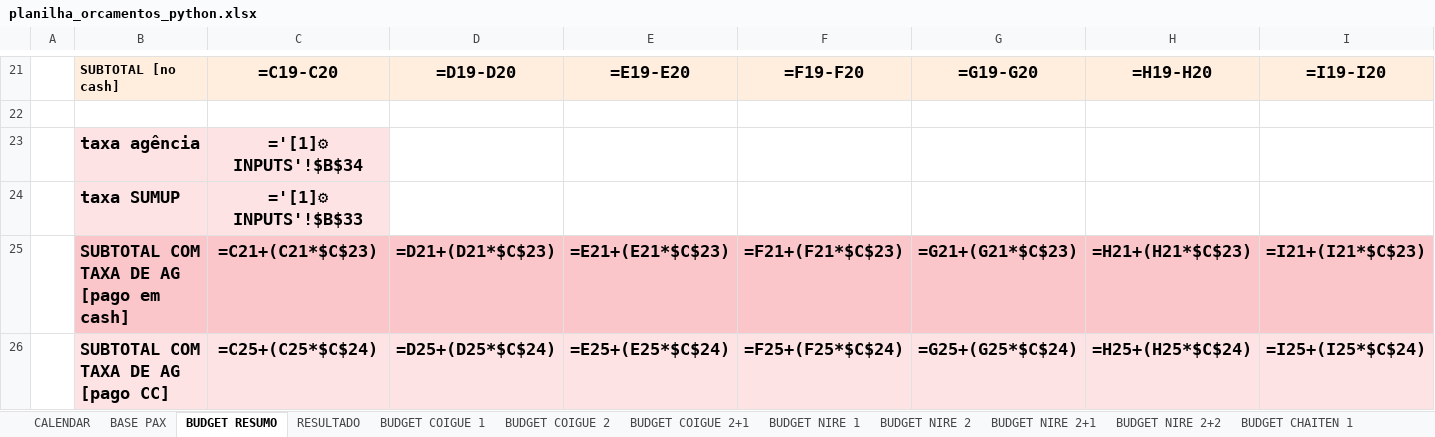
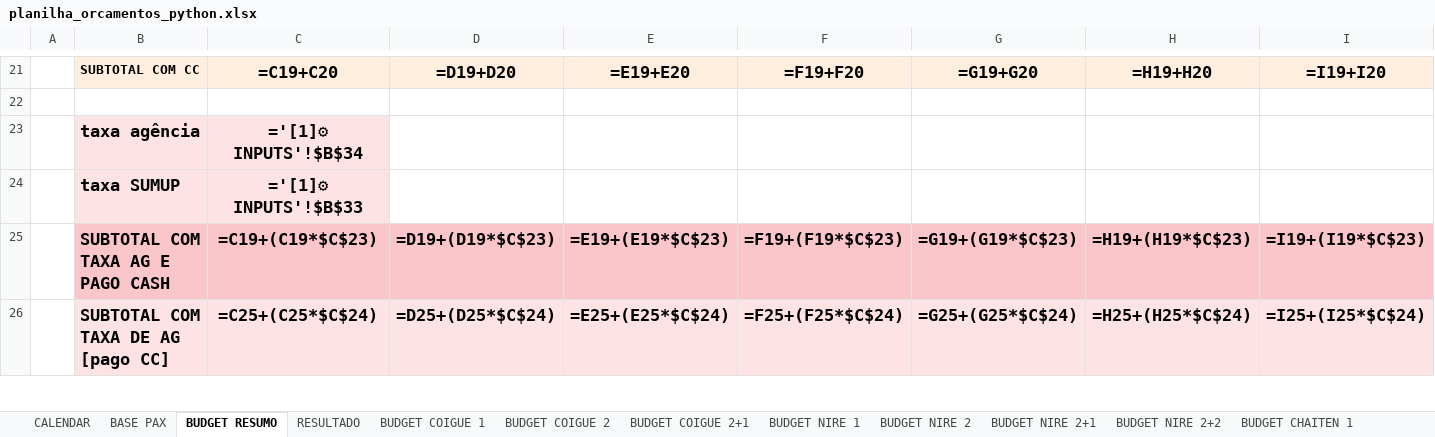
Before and after one commit to gustavozylbersztajn-source/mapu-orcamentos, an Excel workbook: assets/templates/planilha_orcamentos_python.xlsx, sheet BUDGET RESUMO, drawn as a sheet; only a part is shown, gaps mark what is left out; values as stored, in another font and other column widths than the file's, no borders; formulas without a stored value are shown as written; charts and pictures not drawn; the diff covers the shown part only; the diff names each change by its address in the sheet, - before the commit and + after, or states it on an @@ line.

Commit message:
Atualiza template fallback (assets/templates) com fixes da aba RESULTADO/BUDGET RESUMO
Fica sincronizado com o template principal (2027/template/) - cadeia de CC sem gross-up, linhas 19-27 corrigidas, taxas linkadas ao Planner.

```diff
--- a/assets/templates/planilha_orcamentos_python.xlsx (sheet BUDGET RESUMO)
+++ b/assets/templates/planilha_orcamentos_python.xlsx (sheet BUDGET RESUMO)
-B21: SUBTOTAL [no cash]
+B21: SUBTOTAL COM CC
-C21: =C19-C20
+C21: =C19+C20
-D21: =D19-D20
+D21: =D19+D20
-E21: =E19-E20
+E21: =E19+E20
-F21: =F19-F20
+F21: =F19+F20
-G21: =G19-G20
+G21: =G19+G20
-H21: =H19-H20
+H21: =H19+H20
-I21: =I19-I20
+I21: =I19+I20
-B25: SUBTOTAL COM TAXA DE AG [pago em cash]
+B25: SUBTOTAL COM TAXA AG E PAGO CASH
-C25: =C21+(C21*$C$23)
+C25: =C19+(C19*$C$23)
-D25: =D21+(D21*$C$23)
+D25: =D19+(D19*$C$23)
-E25: =E21+(E21*$C$23)
+E25: =E19+(E19*$C$23)
-F25: =F21+(F21*$C$23)
+F25: =F19+(F19*$C$23)
-G25: =G21+(G21*$C$23)
+G25: =G19+(G19*$C$23)
-H25: =H21+(H21*$C$23)
+H25: =H19+(H19*$C$23)
-I25: =I21+(I21*$C$23)
+I25: =I19+(I19*$C$23)
```
Also changed, not shown: 1 added row, 1 removed row and 240 edited cells elsewhere in this sheet, sheet RESULTADO, sheet BUDGET COIGUE 1, sheet BUDGET COIGUE 2+1, sheet BUDGET COIGUE 2, sheet BUDGET CORCOVADO 2, sheet BUDGET CORCOVADO 4+1, 18 more sheets.
